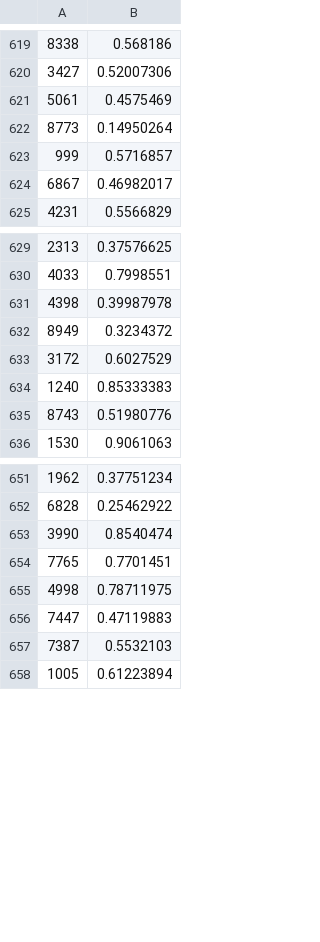
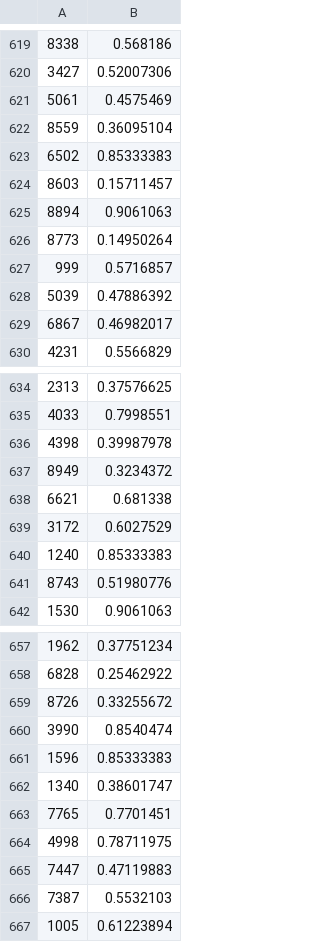
Before and after one commit to stevens-textmining/HateModerate, a CSV file: test_sota/google/perspective_nonhate.csv, drawn as a sheet; only a part is shown, gaps mark what is left out.

```diff
--- a/test_sota/google/perspective_nonhate.csv
+++ b/test_sota/google/perspective_nonhate.csv
@@ -621,4 +621,9 @@
 5061	0.4575469
+8559	0.36095104
+6502	0.85333383
+8603	0.15711457
+8894	0.9061063
 8773	0.14950264
 999	0.5716857
+5039	0.47886392
 6867	0.46982017
@@ -632,2 +637,3 @@
 8949	0.3234372
+6621	0.681338
 3172	0.6027529
@@ -652,3 +658,6 @@
 6828	0.25462922
+8726	0.33255672
 3990	0.8540474
+1596	0.85333383
+1340	0.38601747
 7765	0.7701451
```
Also changed, not shown: postprocess/all_examples_hate_raw.csv, postprocess/all_examples_nonhate.csv, 35 other files.
